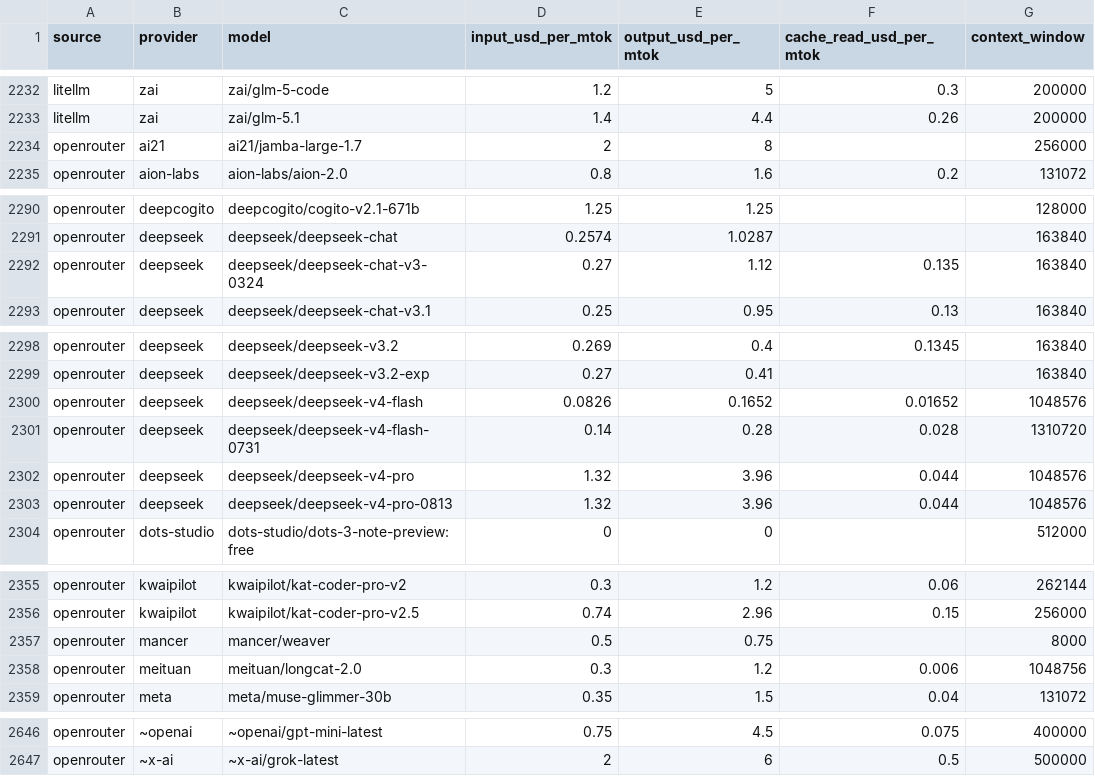
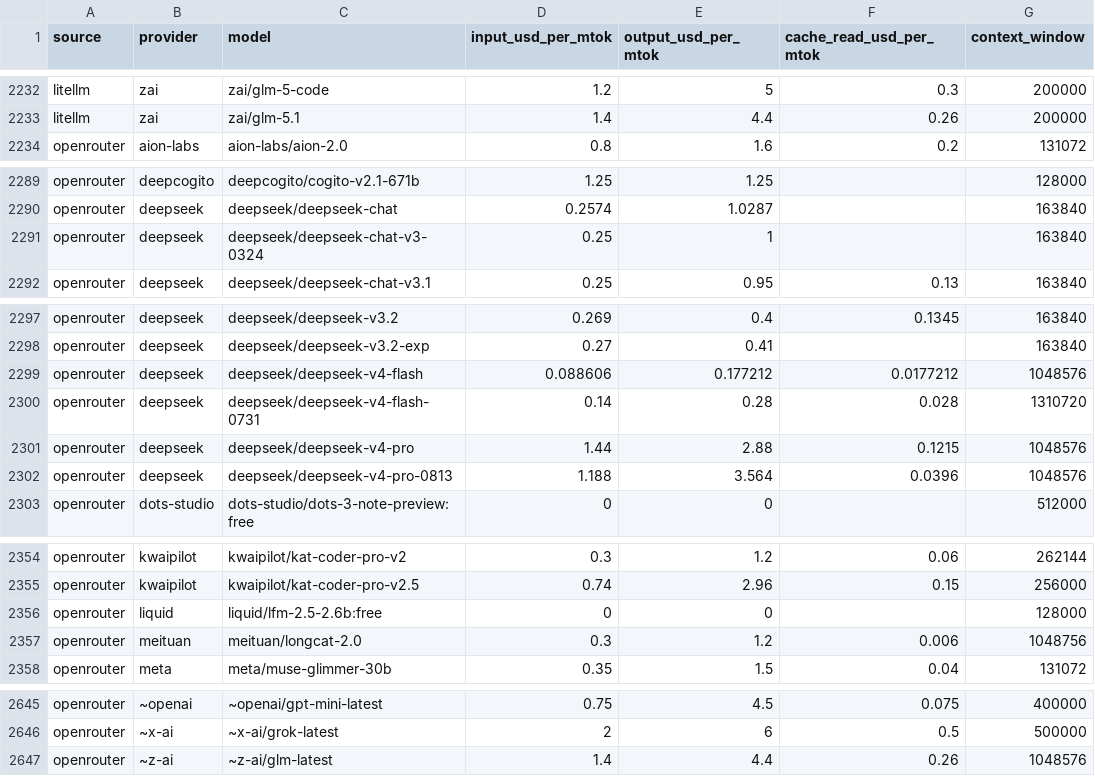
Before and after one commit to sophie-nguyenthuthuy/llm-pricing-history, a CSV file: data/latest.csv, drawn as a sheet; only a part is shown, gaps mark what is left out; the diff covers the shown part only.

```diff
--- a/data/latest.csv
+++ b/data/latest.csv
@@ -2233,3 +2233,2 @@ litellm,zai,zai/glm-5-code,1.2,5,0.3,200000
 litellm,zai,zai/glm-5.1,1.4,4.4,0.26,200000
-openrouter,ai21,ai21/jamba-large-1.7,2,8,,256000
 openrouter,aion-labs,aion-labs/aion-2.0,0.8,1.6,0.2,131072
@@ -2291,3 +2290,3 @@ openrouter,deepcogito,deepcogito/cogito-v2.1-671b,1.25,1.25,,128000
 openrouter,deepseek,deepseek/deepseek-chat,0.2574,1.0287,,163840
-openrouter,deepseek,deepseek/deepseek-chat-v3-0324,0.27,1.12,0.135,163840
+openrouter,deepseek,deepseek/deepseek-chat-v3-0324,0.25,1,,163840
 openrouter,deepseek,deepseek/deepseek-chat-v3.1,0.25,0.95,0.13,163840
@@ -2299,6 +2298,6 @@ openrouter,deepseek,deepseek/deepseek-v3.2,0.269,0.4,0.1345,163840
 openrouter,deepseek,deepseek/deepseek-v3.2-exp,0.27,0.41,,163840
-openrouter,deepseek,deepseek/deepseek-v4-flash,0.0826,0.1652,0.01652,1048576
+openrouter,deepseek,deepseek/deepseek-v4-flash,0.088606,0.177212,0.0177212,1048576
 openrouter,deepseek,deepseek/deepseek-v4-flash-0731,0.14,0.28,0.028,1310720
-openrouter,deepseek,deepseek/deepseek-v4-pro,1.32,3.96,0.044,1048576
-openrouter,deepseek,deepseek/deepseek-v4-pro-0813,1.32,3.96,0.044,1048576
+openrouter,deepseek,deepseek/deepseek-v4-pro,1.44,2.88,0.1215,1048576
+openrouter,deepseek,deepseek/deepseek-v4-pro-0813,1.188,3.564,0.0396,1048576
 openrouter,dots-studio,dots-studio/dots-3-note-preview:free,0,0,,512000
@@ -2356,3 +2355,3 @@ openrouter,kwaipilot,kwaipilot/kat-coder-pro-v2,0.3,1.2,0.06,262144
 openrouter,kwaipilot,kwaipilot/kat-coder-pro-v2.5,0.74,2.96,0.15,256000
-openrouter,mancer,mancer/weaver,0.5,0.75,,8000
+openrouter,liquid,liquid/lfm-2.5-2.6b:free,0,0,,128000
 openrouter,meituan,meituan/longcat-2.0,0.3,1.2,0.006,1048756
@@ -2647 +2646,2 @@ openrouter,~openai,~openai/gpt-mini-latest,0.75,4.5,0.075,400000
 openrouter,~x-ai,~x-ai/grok-latest,2,6,0.5,500000
+openrouter,~z-ai,~z-ai/glm-latest,1.4,4.4,0.26,1048576
```
Also changed, not shown: 12 edited cells elsewhere in this file, data/history.csv.
